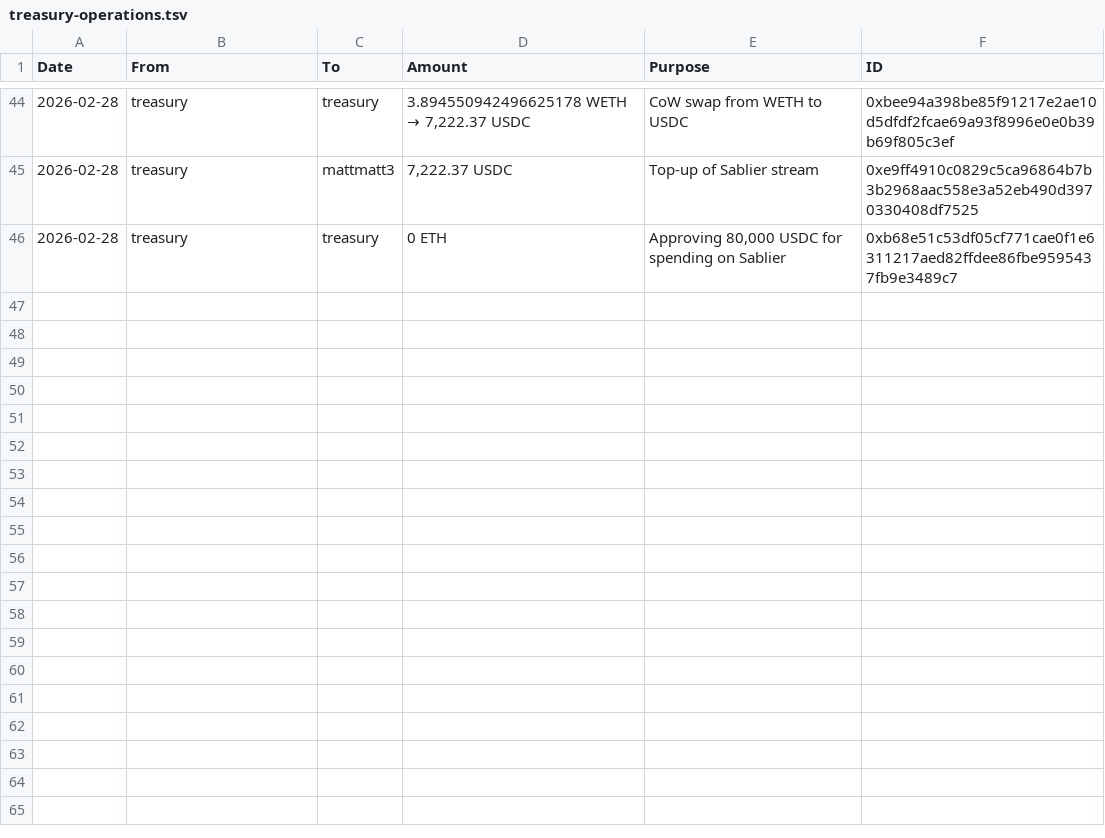
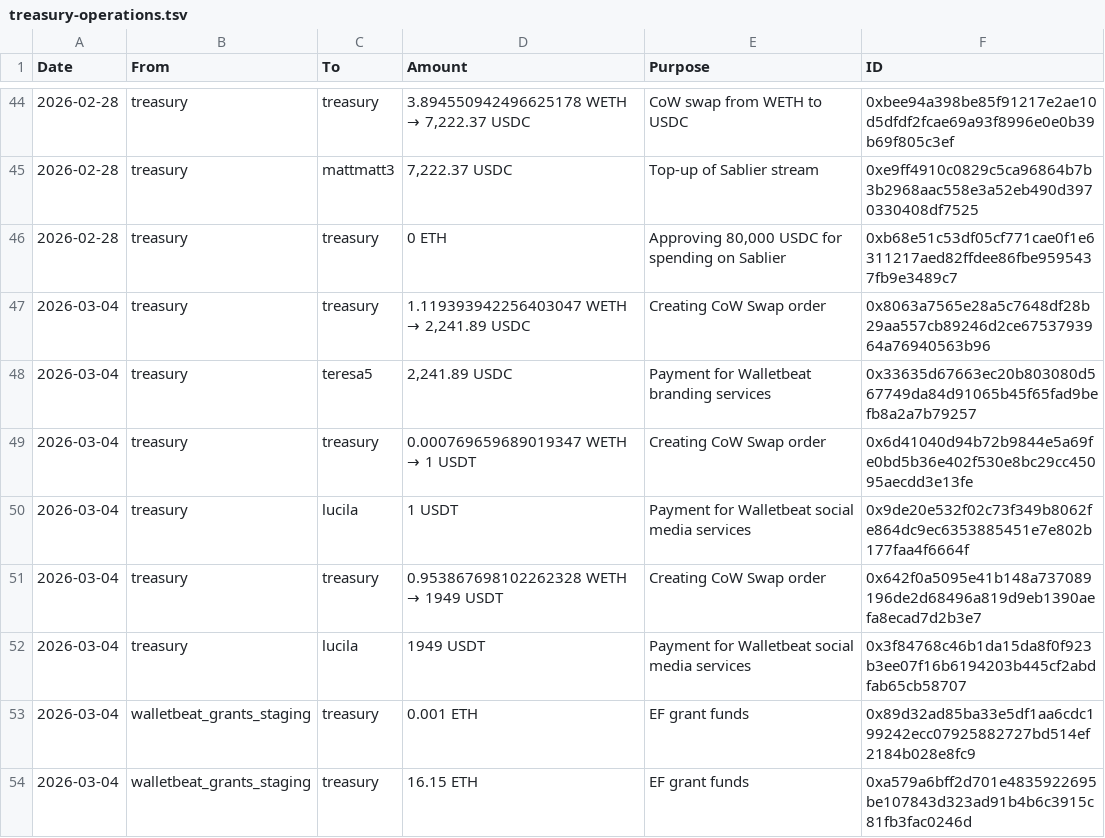
Before and after one commit to walletbeat/walletbeat, a TSV file: governance/treasury/treasury-operations.tsv, drawn as a sheet; only a part is shown, gaps mark what is left out.

Commit message:
Treasury operations for 2026-03-04.

```diff
--- a/governance/treasury/treasury-operations.tsv
+++ b/governance/treasury/treasury-operations.tsv
@@ -46 +46,9 @@ Date	From	To	Amount	Purpose	ID
 2026-02-28	treasury	treasury	0 ETH	Approving 80,000 USDC for spending on Sablier	0xb68e51c53df05cf771cae0f1e6311217aed82ffdee86fbe9595437fb9e3489c7
+2026-03-04	treasury	treasury	1.119393942256403047 WETH → 2,241.89 USDC	Creating CoW Swap order	0x8063a7565e28a5c7648df28b29aa557cb89246d2ce6753793964a76940563b96
+2026-03-04	treasury	teresa5	2,241.89 USDC	Payment for Walletbeat branding services	0x33635d67663ec20b803080d567749da84d91065b45f65fad9befb8a2a7b79257
+2026-03-04	treasury	treasury	0.000769659689019347 WETH → 1 USDT	Creating CoW Swap order	0x6d41040d94b72b9844e5a69fe0bd5b36e402f530e8bc29cc45095aecdd3e13fe
+2026-03-04	treasury	lucila	1 USDT	Payment for Walletbeat social media services	0x9de20e532f02c73f349b8062fe864dc9ec6353885451e7e802b177faa4f6664f
+2026-03-04	treasury	treasury	0.953867698102262328 WETH → 1949 USDT	Creating CoW Swap order	0x642f0a5095e41b148a737089196de2d68496a819d9eb1390aefa8ecad7d2b3e7
+2026-03-04	treasury	lucila	1949 USDT	Payment for Walletbeat social media services	0x3f84768c46b1da15da8f0f923b3ee07f16b6194203b445cf2abdfab65cb58707
+2026-03-04	walletbeat_grants_staging	treasury	0.001 ETH	EF grant funds	0x89d32ad85ba33e5df1aa6cdc199242ecc07925882727bd514ef2184b028e8fc9
+2026-03-04	walletbeat_grants_staging	treasury	16.15 ETH	EF grant funds	0xa579a6bff2d701e4835922695be107843d323ad91b4b6c3915c81fb3fac0246d
```
Also changed, not shown: governance/treasury/addresses.tsv, 1 other file.
